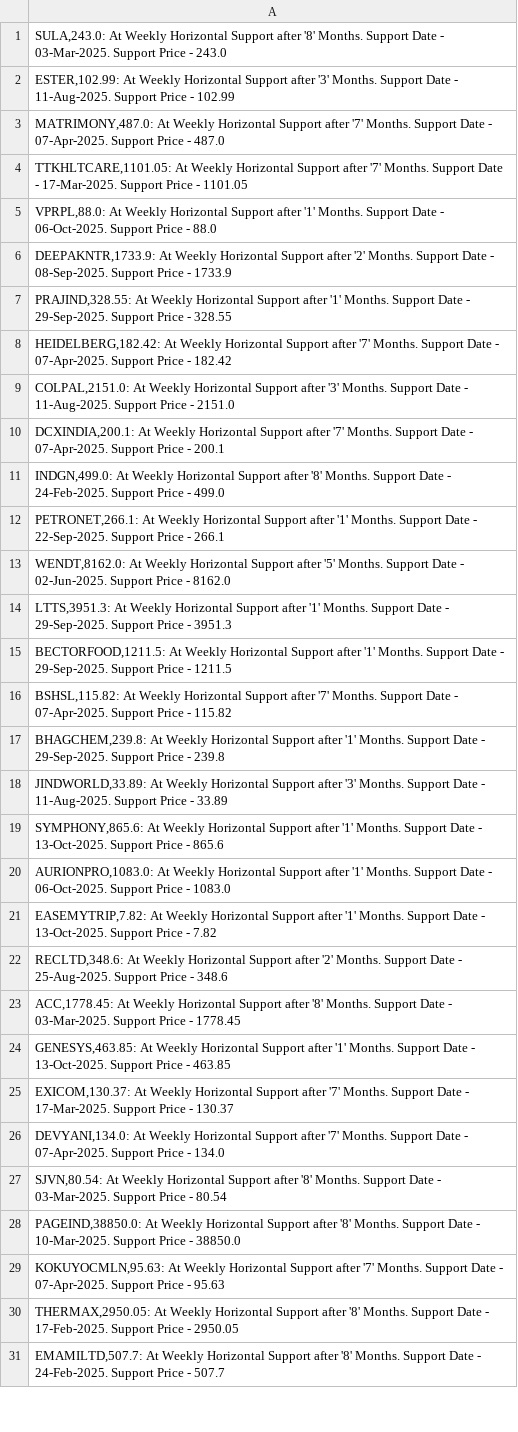
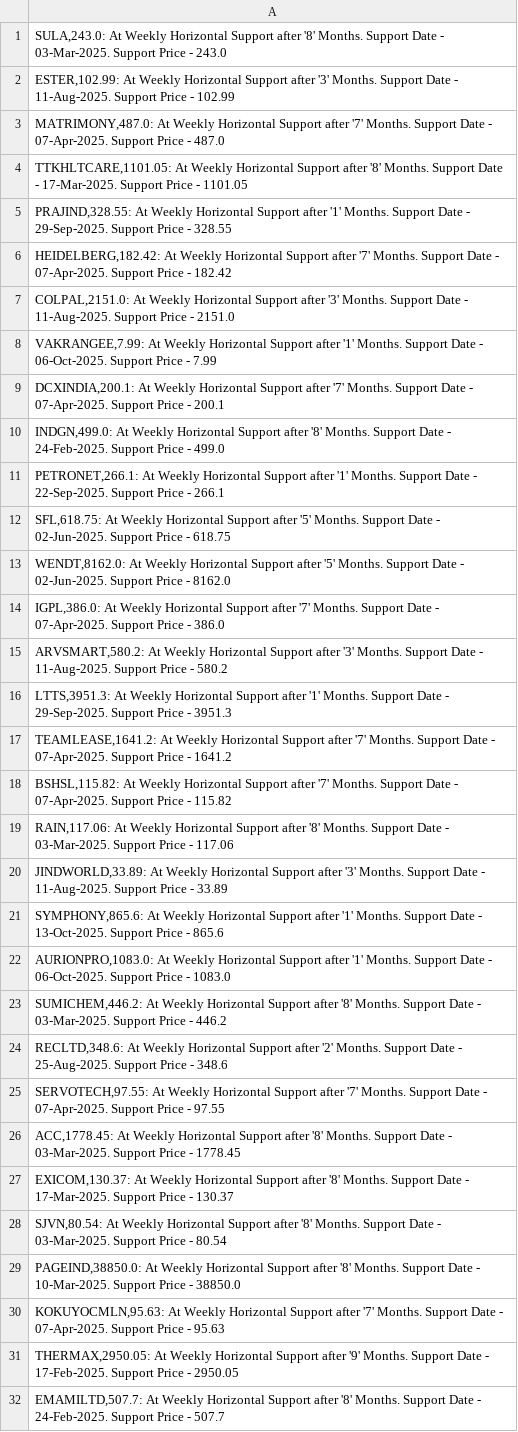
Before and after one commit to vibats/Daily_Notification_Data, a CSV file: Email_Notification_Data/Weekly_TimeFrame_Horizontal_Support.csv, drawn as a sheet; only a part is shown; the diff covers the shown part only.

```diff
--- a/Email_Notification_Data/Weekly_TimeFrame_Horizontal_Support.csv
+++ b/Email_Notification_Data/Weekly_TimeFrame_Horizontal_Support.csv
@@ -3,5 +3,3 @@
 "MATRIMONY,487.0: At Weekly Horizontal Support after '7' Months. Support Date - 07-Apr-2025. Support Price - 487.0"
-"TTKHLTCARE,1101.05: At Weekly Horizontal Support after '7' Months. Support Date - 17-Mar-2025. Support Price - 1101.05"
-"VPRPL,88.0: At Weekly Horizontal Support after '1' Months. Support Date - 06-Oct-2025. Support Price - 88.0"
-"DEEPAKNTR,1733.9: At Weekly Horizontal Support after '2' Months. Support Date - 08-Sep-2025. Support Price - 1733.9"
+"TTKHLTCARE,1101.05: At Weekly Horizontal Support after '8' Months. Support Date - 17-Mar-2025. Support Price - 1101.05"
 "PRAJIND,328.55: At Weekly Horizontal Support after '1' Months. Support Date - 29-Sep-2025. Support Price - 328.55"
@@ -9,2 +7,3 @@
 "COLPAL,2151.0: At Weekly Horizontal Support after '3' Months. Support Date - 11-Aug-2025. Support Price - 2151.0"
+"VAKRANGEE,7.99: At Weekly Horizontal Support after '1' Months. Support Date - 06-Oct-2025. Support Price - 7.99"
 "DCXINDIA,200.1: At Weekly Horizontal Support after '7' Months. Support Date - 07-Apr-2025. Support Price - 200.1"
@@ -12,7 +11,10 @@
 "PETRONET,266.1: At Weekly Horizontal Support after '1' Months. Support Date - 22-Sep-2025. Support Price - 266.1"
+"SFL,618.75: At Weekly Horizontal Support after '5' Months. Support Date - 02-Jun-2025. Support Price - 618.75"
 "WENDT,8162.0: At Weekly Horizontal Support after '5' Months. Support Date - 02-Jun-2025. Support Price - 8162.0"
+"IGPL,386.0: At Weekly Horizontal Support after '7' Months. Support Date - 07-Apr-2025. Support Price - 386.0"
+"ARVSMART,580.2: At Weekly Horizontal Support after '3' Months. Support Date - 11-Aug-2025. Support Price - 580.2"
 "LTTS,3951.3: At Weekly Horizontal Support after '1' Months. Support Date - 29-Sep-2025. Support Price - 3951.3"
-"BECTORFOOD,1211.5: At Weekly Horizontal Support after '1' Months. Support Date - 29-Sep-2025. Support Price - 1211.5"
+"TEAMLEASE,1641.2: At Weekly Horizontal Support after '7' Months. Support Date - 07-Apr-2025. Support Price - 1641.2"
 "BSHSL,115.82: At Weekly Horizontal Support after '7' Months. Support Date - 07-Apr-2025. Support Price - 115.82"
-"BHAGCHEM,239.8: At Weekly Horizontal Support after '1' Months. Support Date - 29-Sep-2025. Support Price - 239.8"
+"RAIN,117.06: At Weekly Horizontal Support after '8' Months. Support Date - 03-Mar-2025. Support Price - 117.06"
 "JINDWORLD,33.89: At Weekly Horizontal Support after '3' Months. Support Date - 11-Aug-2025. Support Price - 33.89"
@@ -20,8 +22,7 @@
 "AURIONPRO,1083.0: At Weekly Horizontal Support after '1' Months. Support Date - 06-Oct-2025. Support Price - 1083.0"
-"EASEMYTRIP,7.82: At Weekly Horizontal Support after '1' Months. Support Date - 13-Oct-2025. Support Price - 7.82"
+"SUMICHEM,446.2: At Weekly Horizontal Support after '8' Months. Support Date - 03-Mar-2025. Support Price - 446.2"
 "RECLTD,348.6: At Weekly Horizontal Support after '2' Months. Support Date - 25-Aug-2025. Support Price - 348.6"
+"SERVOTECH,97.55: At Weekly Horizontal Support after '7' Months. Support Date - 07-Apr-2025. Support Price - 97.55"
 "ACC,1778.45: At Weekly Horizontal Support after '8' Months. Support Date - 03-Mar-2025. Support Price - 1778.45"
-"GENESYS,463.85: At Weekly Horizontal Support after '1' Months. Support Date - 13-Oct-2025. Support Price - 463.85"
-"EXICOM,130.37: At Weekly Horizontal Support after '7' Months. Support Date - 17-Mar-2025. Support Price - 130.37"
-"DEVYANI,134.0: At Weekly Horizontal Support after '7' Months. Support Date - 07-Apr-2025. Support Price - 134.0"
+"EXICOM,130.37: At Weekly Horizontal Support after '8' Months. Support Date - 17-Mar-2025. Support Price - 130.37"
 "SJVN,80.54: At Weekly Horizontal Support after '8' Months. Support Date - 03-Mar-2025. Support Price - 80.54"
@@ -29,3 +30,3 @@
 "KOKUYOCMLN,95.63: At Weekly Horizontal Support after '7' Months. Support Date - 07-Apr-2025. Support Price - 95.63"
-"THERMAX,2950.05: At Weekly Horizontal Support after '8' Months. Support Date - 17-Feb-2025. Support Price - 2950.05"
+"THERMAX,2950.05: At Weekly Horizontal Support after '9' Months. Support Date - 17-Feb-2025. Support Price - 2950.05"
 "EMAMILTD,507.7: At Weekly Horizontal Support after '8' Months. Support Date - 24-Feb-2025. Support Price - 507.7"
```
Also changed, not shown: 1 added row, 4 removed rows and 2 edited cells elsewhere in this file, Email_Notification_Data/Daily_TimeFrame_Horizontal_Support.csv, Email_Notification_Data/Daily_TimeFrame_Horizontal_Support_30_Days.csv, 2 other files.
